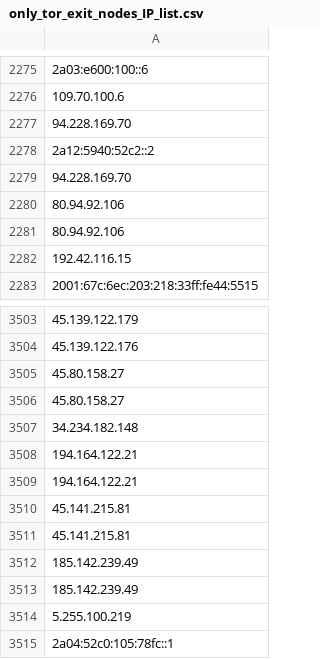
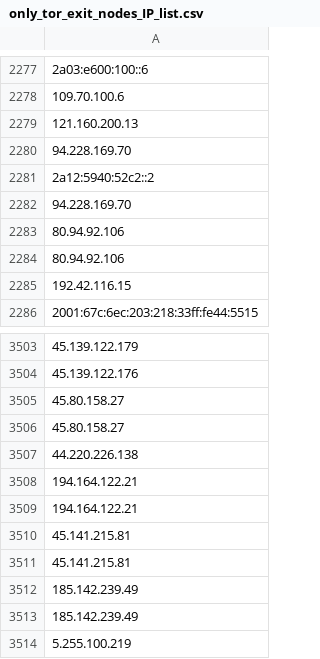
Before and after one commit to onlyforbakup/awesome-lists, a CSV file: Lists/TOR/only_tor_exit_nodes_IP_list.csv, drawn as a sheet; only a part is shown, gaps mark what is left out; the shorter side is filled out with more unchanged rows; the diff covers the shown part only; the diff names each change by its address in the sheet, - before the commit and + after, or states it on an @@ line.

```diff
--- a/Lists/TOR/only_tor_exit_nodes_IP_list.csv
+++ b/Lists/TOR/only_tor_exit_nodes_IP_list.csv
+row 2279: 121.160.200.13
-A3507: 34.234.182.148
+A3507: 44.220.226.138
```
Also changed, not shown: 5 added rows and 4 removed rows elsewhere in this file, Lists/TOR/only_tor_guard_nodes_IP_list.csv, 2 other files.
